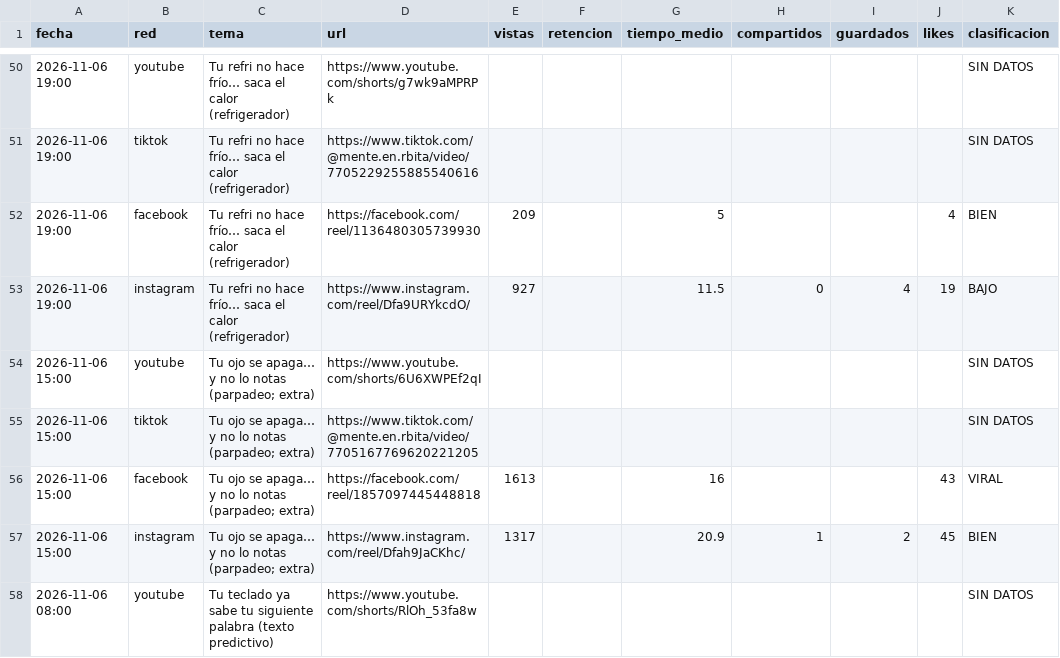
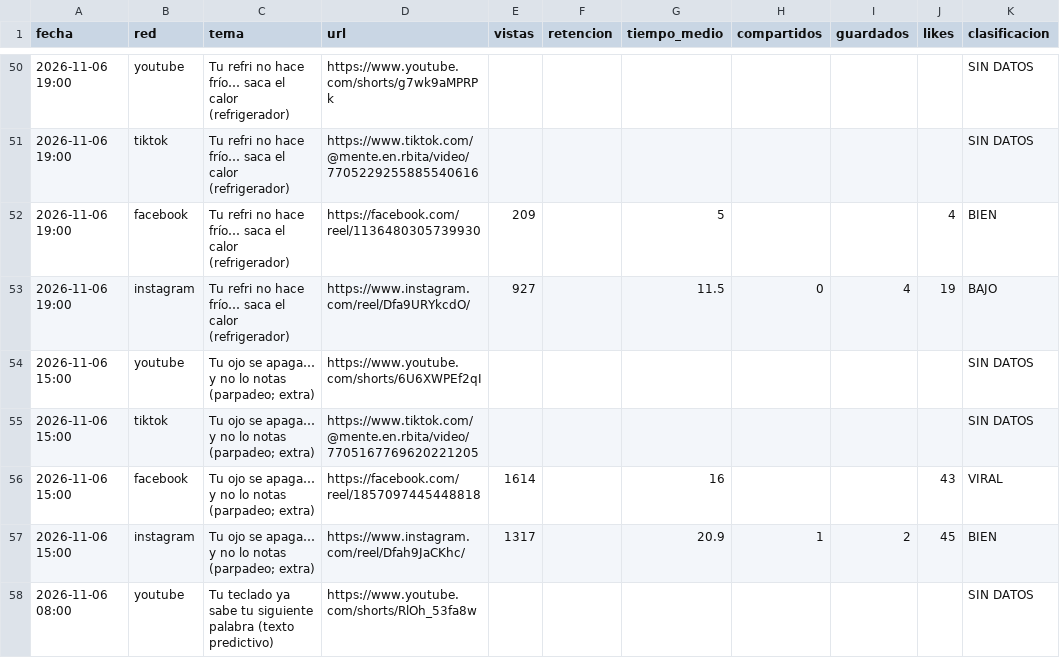
Before and after one commit to efrencuenta245-web/mente-en-orbita, a CSV file: stats/redes.csv, drawn as a sheet; only a part is shown, gaps mark what is left out; the diff covers the shown part only.

```diff
--- a/stats/redes.csv
+++ b/stats/redes.csv
@@ -55,3 +55,3 @@ fecha,red,tema,url,vistas,retencion,tiempo_medio,compartidos,guardados,likes,cla
 2026-11-06 15:00,tiktok,Tu ojo se apaga… y no lo notas (parpadeo; extra),https://www.tiktok.com/@mente.en.rbita/video/7705167769620221205,,,,,,,SIN DATOS
-2026-11-06 15:00,facebook,Tu ojo se apaga… y no lo notas (parpadeo; extra),https://facebook.com/reel/1857097445448818,1613,,16,,,43,VIRAL
+2026-11-06 15:00,facebook,Tu ojo se apaga… y no lo notas (parpadeo; extra),https://facebook.com/reel/1857097445448818,1614,,16,,,43,VIRAL
 2026-11-06 15:00,instagram,Tu ojo se apaga… y no lo notas (parpadeo; extra),https://www.instagram.com/reel/Dfah9JaCKhc/,1317,,20.9,1,2,45,BIEN
```
Also changed, not shown: 13 edited cells elsewhere in this file, stats/seguidores.csv, 1 other file.
